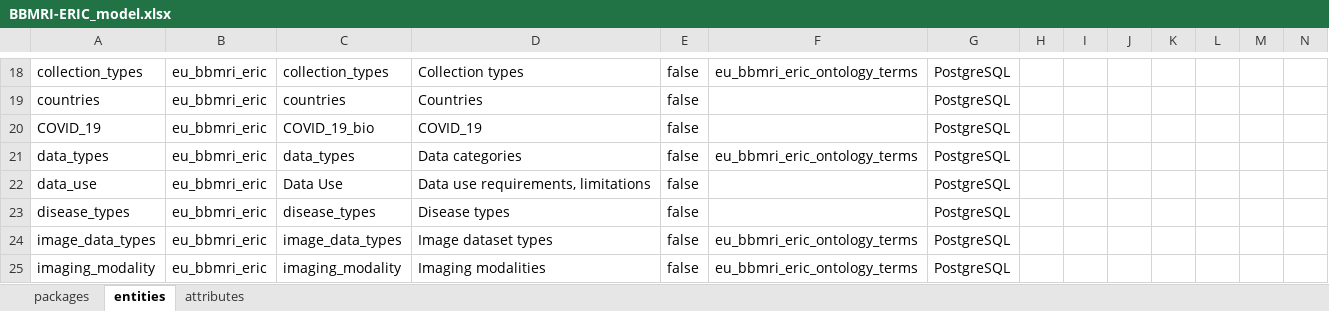
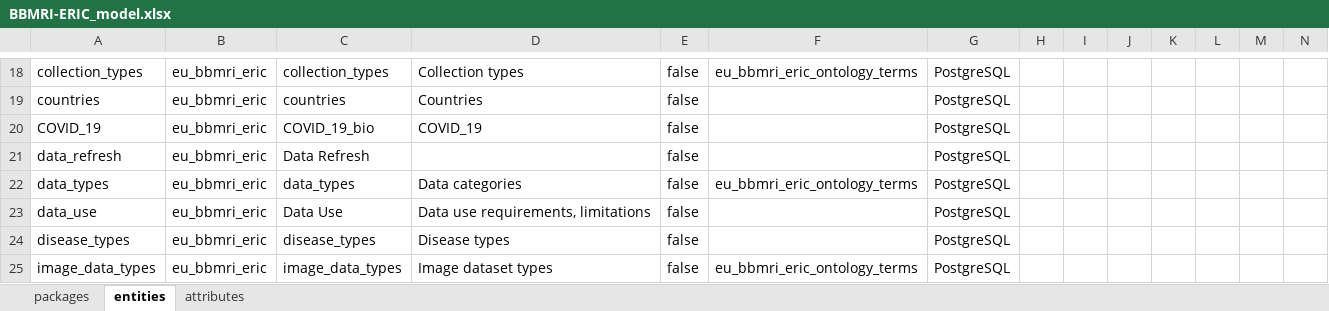
Before and after one commit to molgenis/molgenis-app-biobank-explorer, an Excel workbook: sample-data/BBMRI-ERIC_model.xlsx, sheet entities, drawn as a sheet; only a part is shown, gaps mark what is left out; the shorter side is filled out with more unchanged rows; values as stored, in another font and other column widths than the file's, no borders; rows hold the shown columns only; the diff names each change by its address in the sheet, - before the commit and + after, or states it on an @@ line.

Commit message:
Latest version of the BBMRI-ERIC model

```diff
--- a/sample-data/BBMRI-ERIC_model.xlsx (sheet entities)
+++ b/sample-data/BBMRI-ERIC_model.xlsx (sheet entities)
+row 21: data_refresh | eu_bbmri_eric | Data Refresh |  | false |  | PostgreSQL
```
Also changed, not shown: sheet attributes.
